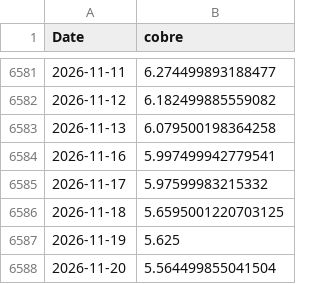
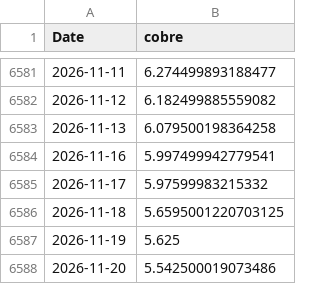
Before and after one commit to AlvaroGlezFdez/oil_price_prediction, a CSV file: data/raw/yahoo_HG_F.csv, drawn as a sheet; only a part is shown, gaps mark what is left out.

```diff
--- a/data/raw/yahoo_HG_F.csv
+++ b/data/raw/yahoo_HG_F.csv
@@ -6587,2 +6587,2 @@ Date,cobre
 2026-11-19,5.625
-2026-11-20,5.564499855041504
+2026-11-20,5.542500019073486
```
Also changed, not shown: data/raw/yahoo_BZ_F.csv, data/raw/yahoo_CL_F.csv, 6 other files.
